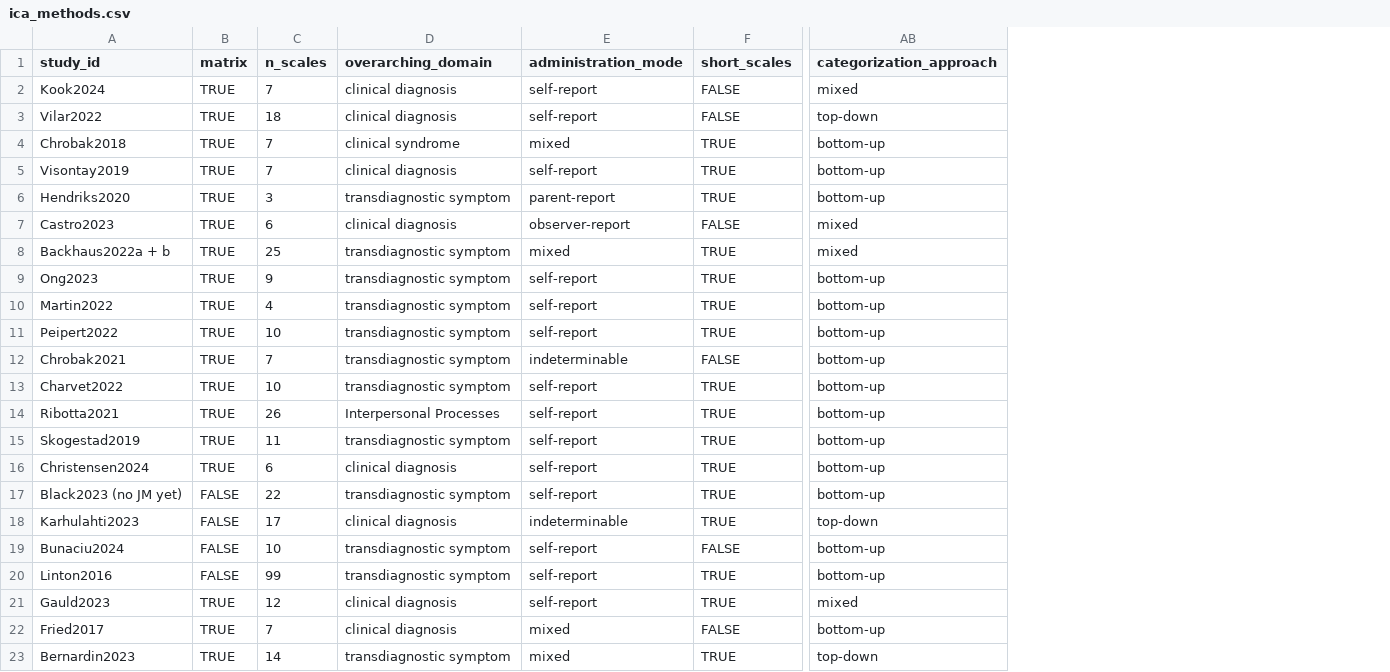
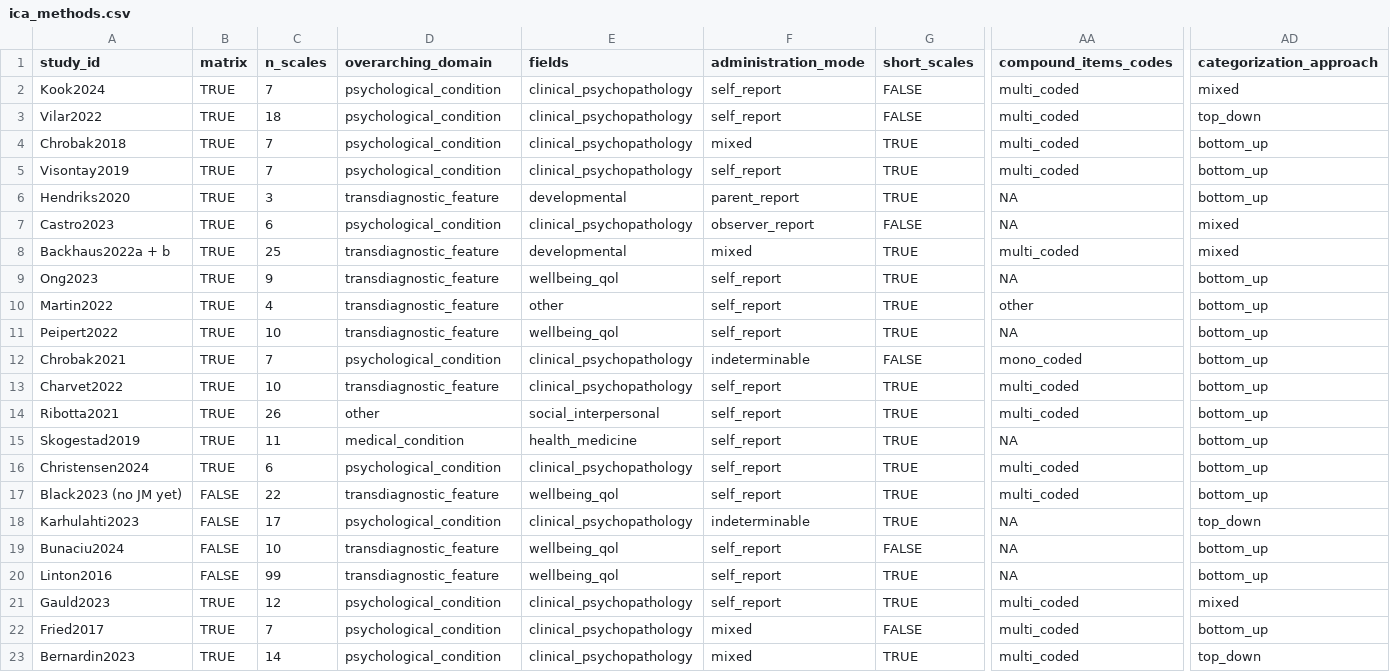
Before and after one commit to LoremIpsum28/ica-methods-synthesis, a CSV file: data/ica_methods.csv, drawn as a sheet; only a part is shown, gaps mark what is left out; addresses are those after the commit; the diff covers the shown part only; the diff names each change by its address in the sheet, - before the commit and + after, or states it on an @@ line.

Commit message:
more analyses

```diff
--- a/data/ica_methods.csv
+++ b/data/ica_methods.csv
+column E (fields), rows 2-23: clinical_psychopathology | clinical_psychopathology | clinical_psychopathology | clinical_psychopathology | developmental | clinical_psychopathology | developmental | wellbeing_qol | other | wellbeing_qol | clinical_psychopathology | clinical_psychopathology | social_interpersonal | health_medicine | clinical_psychopathology | wellbeing_qol | clinical_psychopathology | wellbeing_qol | wellbeing_qol | clinical_psychopathology | clinical_psychopathology | clinical_psychopathology
+column AA (compound_items_codes), rows 2-23: multi_coded | multi_coded | multi_coded | multi_coded | NA | NA | multi_coded | NA | other | NA | mono_coded | multi_coded | multi_coded | NA | multi_coded | multi_coded | NA | NA | NA | multi_coded | multi_coded | multi_coded
-D2:D3 (overarching_domain): clinical diagnosis
+D2:D3 (overarching_domain): psychological_condition
-F2:F3 (administration_mode): self-report
+F2:F3 (administration_mode): self_report
-AD3 (categorization_approach): top-down
+AD3 (categorization_approach): top_down
-D4 (overarching_domain): clinical syndrome
+D4 (overarching_domain): psychological_condition
-AD4:AD6 (categorization_approach): bottom-up
+AD4:AD6 (categorization_approach): bottom_up
-D5 (overarching_domain): clinical diagnosis
+D5 (overarching_domain): psychological_condition
-F5 (administration_mode): self-report
+F5 (administration_mode): self_report
-D6 (overarching_domain): transdiagnostic symptom
+D6 (overarching_domain): transdiagnostic_feature
-F6 (administration_mode): parent-report
+F6 (administration_mode): parent_report
-D7 (overarching_domain): clinical diagnosis
+D7 (overarching_domain): psychological_condition
-F7 (administration_mode): observer-report
+F7 (administration_mode): observer_report
-D8:D11 (overarching_domain): transdiagnostic symptom
+D8:D11 (overarching_domain): transdiagnostic_feature
-F9:F11 (administration_mode): self-report
+F9:F11 (administration_mode): self_report
-AD9:AD17 (categorization_approach): bottom-up
+AD9:AD17 (categorization_approach): bottom_up
-D12 (overarching_domain): transdiagnostic symptom
+D12 (overarching_domain): psychological_condition
-D13 (overarching_domain): transdiagnostic symptom
+D13 (overarching_domain): transdiagnostic_feature
-F13:F17 (administration_mode): self-report
+F13:F17 (administration_mode): self_report
-D14 (overarching_domain): Interpersonal Processes
+D14 (overarching_domain): other
-D15 (overarching_domain): transdiagnostic symptom
+D15 (overarching_domain): medical_condition
-D16 (overarching_domain): clinical diagnosis
+D16 (overarching_domain): psychological_condition
-D17 (overarching_domain): transdiagnostic symptom
+D17 (overarching_domain): transdiagnostic_feature
-D18 (overarching_domain): clinical diagnosis
+D18 (overarching_domain): psychological_condition
-AD18 (categorization_approach): top-down
+AD18 (categorization_approach): top_down
-D19:D20 (overarching_domain): transdiagnostic symptom
+D19:D20 (overarching_domain): transdiagnostic_feature
-F19:F21 (administration_mode): self-report
+F19:F21 (administration_mode): self_report
-AD19:AD20 (categorization_approach): bottom-up
+AD19:AD20 (categorization_approach): bottom_up
-D21:D22 (overarching_domain): clinical diagnosis
+D21:D22 (overarching_domain): psychological_condition
-AD22 (categorization_approach): bottom-up
+AD22 (categorization_approach): bottom_up
-D23 (overarching_domain): transdiagnostic symptom
+D23 (overarching_domain): psychological_condition
-AD23 (categorization_approach): top-down
+AD23 (categorization_approach): top_down
```
Also changed, not shown: 40 edited cells elsewhere in this file, 1 other file.
